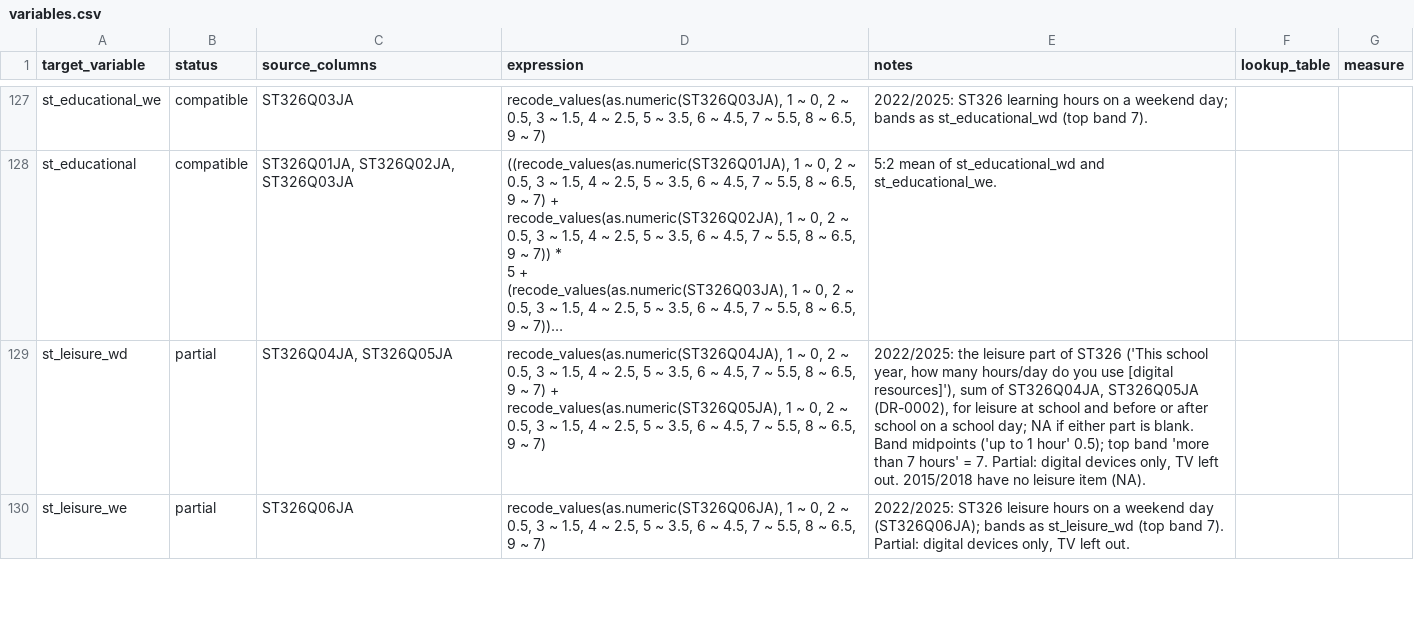
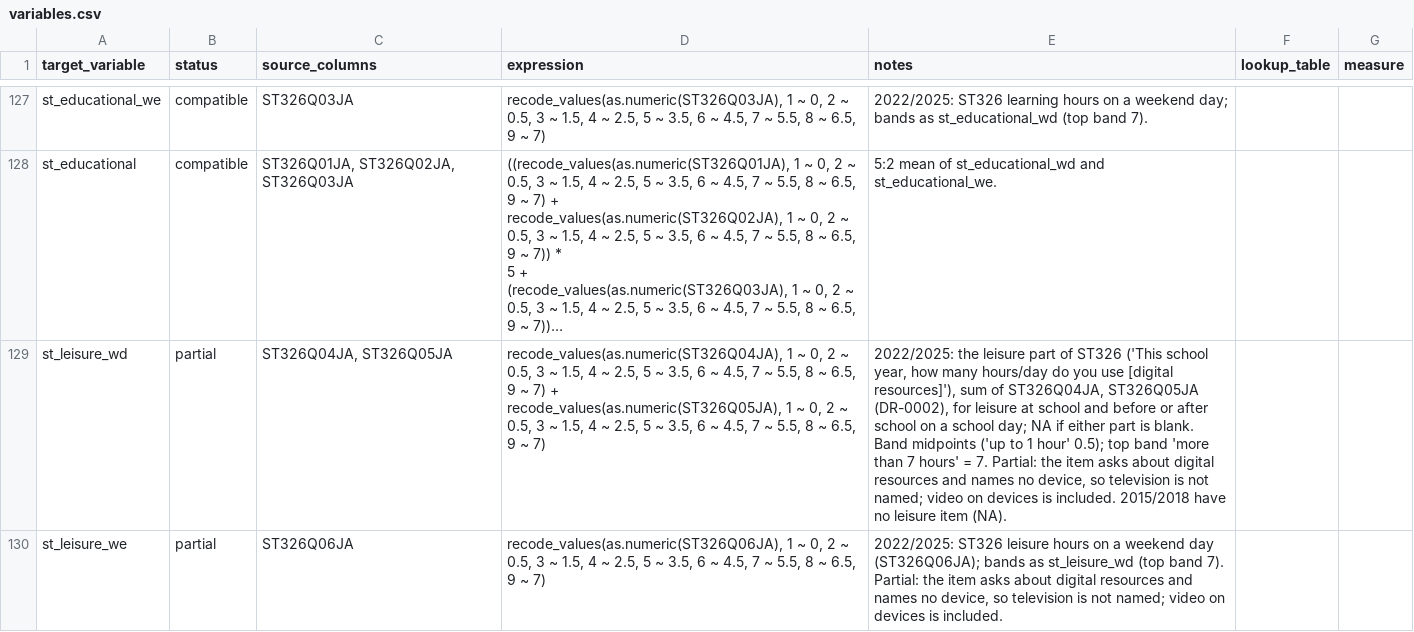
Before and after one commit to Motivation-and-Behaviour/bigger_picture, a CSV file: harmonisation/datasets/BPIPD-107/variables.csv, drawn as a sheet; only a part is shown, gaps mark what is left out; long unchanged cells end in …; the diff covers the shown part only; the diff names each change by its address in the sheet, - before the commit and + after, or states it on an @@ line.

```diff
--- a/harmonisation/datasets/BPIPD-107/variables.csv
+++ b/harmonisation/datasets/BPIPD-107/variables.csv
-E129 (notes): …7. Partial: digital devices only, TV left out. 2015/2018 have…
+E129 (notes): …7. Partial: the item asks about digital resources and names no device, so television is not named; video on devices is included. 2015/2018 have…
-E130 (notes): …7). Partial: digital devices only, TV left out.
+E130 (notes): …7). Partial: the item asks about digital resources and names no device, so television is not named; video on devices is included.
```
Also changed, not shown: 2 edited cells elsewhere in this file, analysis/models.csv, analysis/series_breaks.csv, 13 other files.
